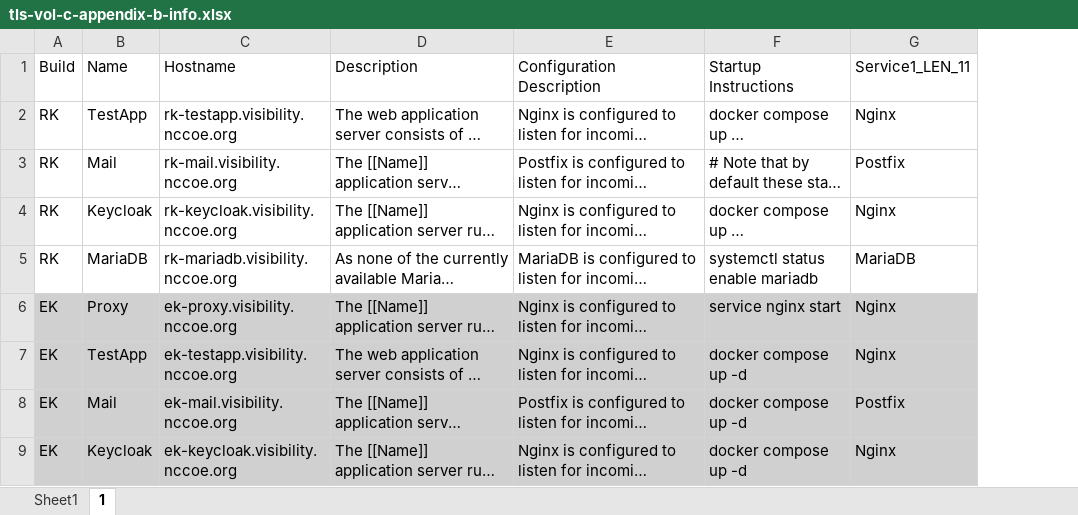
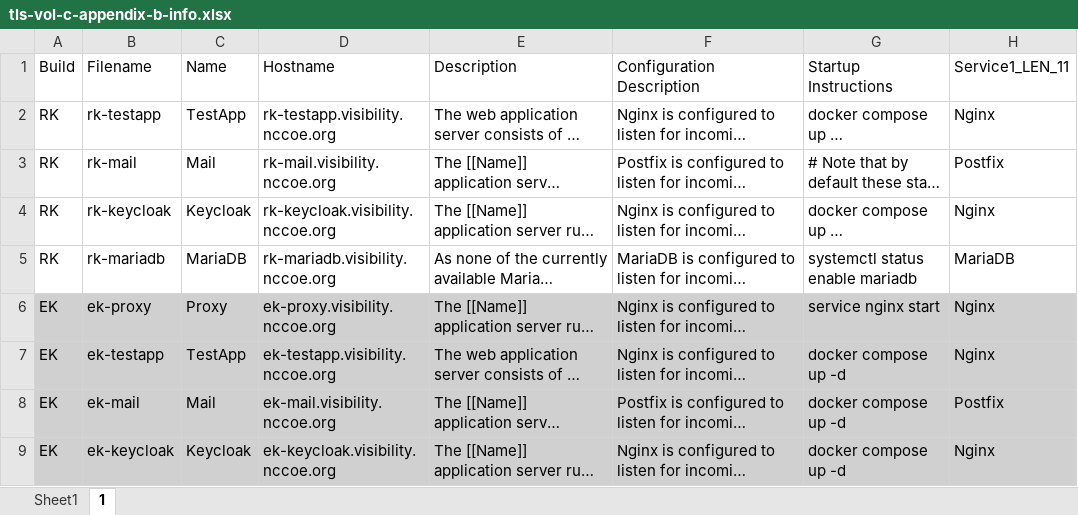
Before and after one commit to usnistgov/nccoe-tls-visibility, an Excel workbook: source/tls-vol-c-appendix-b-info.xlsx, sheet 1, drawn as a sheet; only a part is shown; long unchanged cells end in …; values as stored, in another font and other column widths than the file's, no borders; the diff names each change by its address in the sheet, - before the commit and + after, or states it on an @@ line.

```diff
--- a/source/tls-vol-c-appendix-b-info.xlsx (sheet 1)
+++ b/source/tls-vol-c-appendix-b-info.xlsx (sheet 1)
+column B, rows 1-9: Filename | rk-testapp | rk-mail | rk-keycloak | rk-mariadb | ek-proxy | ek-testapp | ek-mail | ek-keycloak
```
Also changed, not shown: sheet Sheet1, formulas that keep their value, 13 other files.
